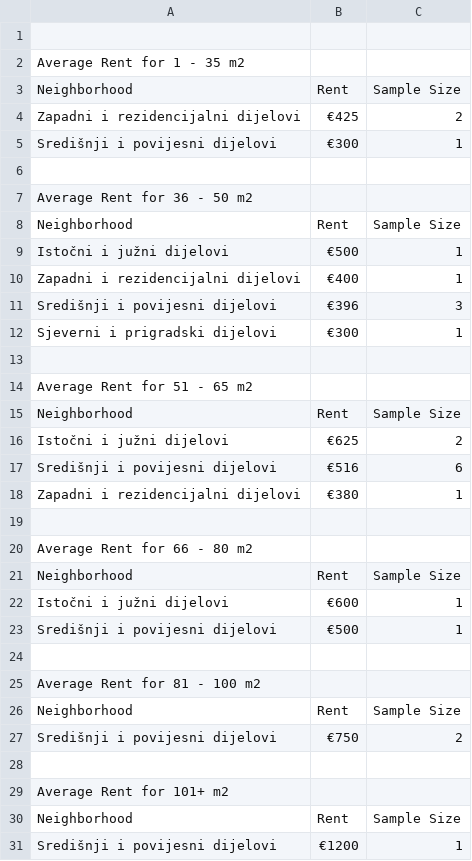
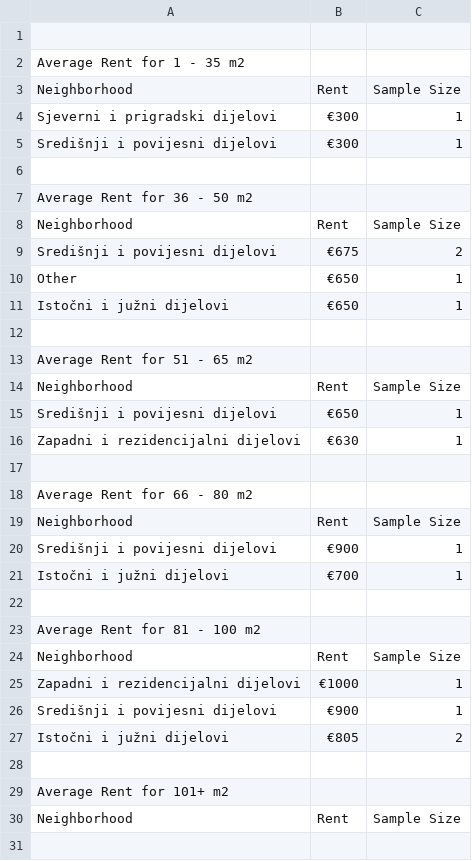
Before and after one commit to ibosnic00/data-visualization, a CSV file: generated_data/generated_data_iznajmljivanje-stanova-karlovac.csv, drawn as a sheet.

```diff
--- a/generated_data/generated_data_iznajmljivanje-stanova-karlovac.csv
+++ b/generated_data/generated_data_iznajmljivanje-stanova-karlovac.csv
@@ -3,3 +3,3 @@ Average Rent for 1 - 35 m2
 Neighborhood,Rent,Sample Size
-Zapadni i rezidencijalni dijelovi,€425,2
+Sjeverni i prigradski dijelovi,€300,1
 Središnji i povijesni dijelovi,€300,1
@@ -8,6 +8,5 @@ Average Rent for 36 - 50 m2
 Neighborhood,Rent,Sample Size
-Istočni i južni dijelovi,€500,1
-Zapadni i rezidencijalni dijelovi,€400,1
-Središnji i povijesni dijelovi,€396,3
-Sjeverni i prigradski dijelovi,€300,1
+Središnji i povijesni dijelovi,€675,2
+Other,€650,1
+Istočni i južni dijelovi,€650,1
 
@@ -15,5 +14,4 @@ Average Rent for 51 - 65 m2
 Neighborhood,Rent,Sample Size
-Istočni i južni dijelovi,€625,2
-Središnji i povijesni dijelovi,€516,6
-Zapadni i rezidencijalni dijelovi,€380,1
+Središnji i povijesni dijelovi,€650,1
+Zapadni i rezidencijalni dijelovi,€630,1
 
@@ -21,4 +19,4 @@ Average Rent for 66 - 80 m2
 Neighborhood,Rent,Sample Size
-Istočni i južni dijelovi,€600,1
-Središnji i povijesni dijelovi,€500,1
+Središnji i povijesni dijelovi,€900,1
+Istočni i južni dijelovi,€700,1
 
@@ -26,3 +24,5 @@ Average Rent for 81 - 100 m2
 Neighborhood,Rent,Sample Size
-Središnji i povijesni dijelovi,€750,2
+Zapadni i rezidencijalni dijelovi,€1000,1
+Središnji i povijesni dijelovi,€900,1
+Istočni i južni dijelovi,€805,2
 
@@ -30,2 +30 @@ Average Rent for 101+ m2
 Neighborhood,Rent,Sample Size
-Središnji i povijesni dijelovi,€1200,1
```
Also changed, not shown: generated_data/generated_data_iznajmljivanje-stanova-pula.csv, generated_data/generated_data_iznajmljivanje-stanova-solin.csv, 43 other files.
